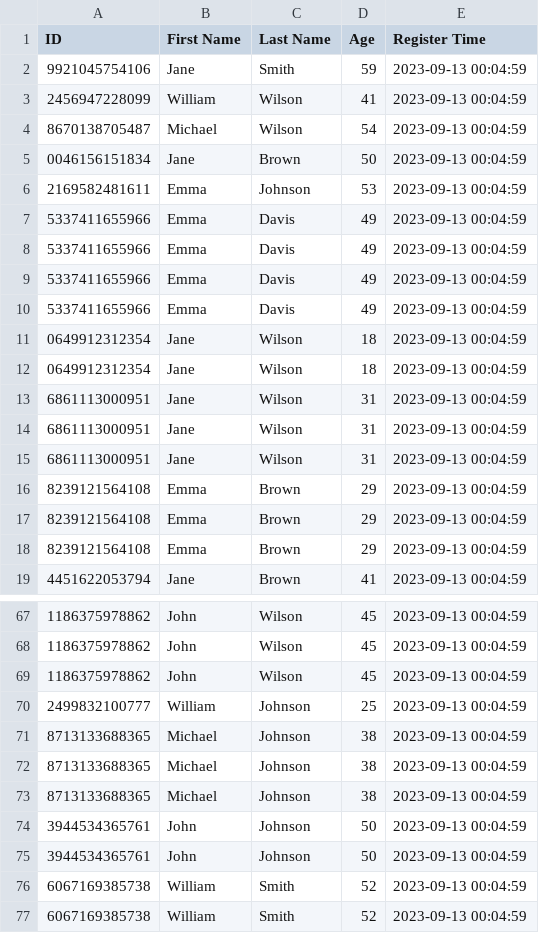
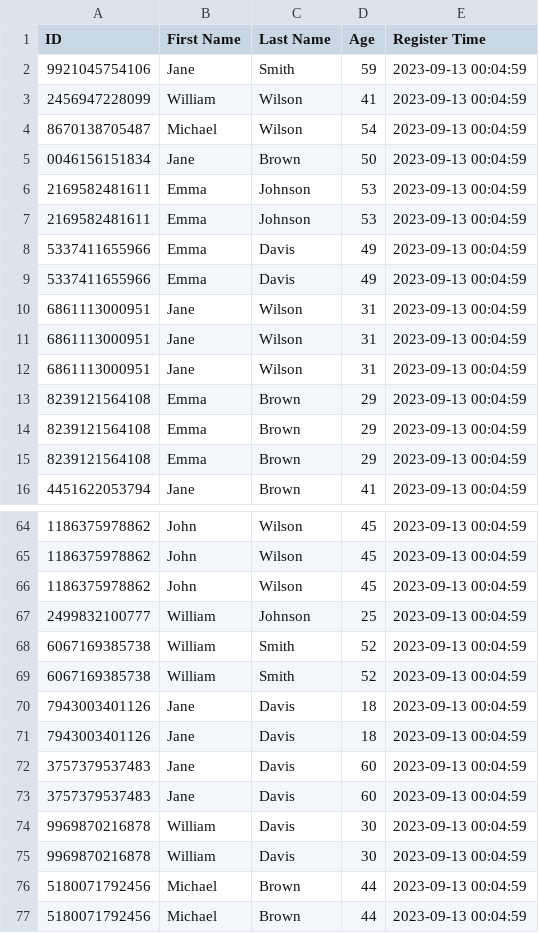
Before and after one commit to CaptzDevs/terminalATM, a CSV file: UserUpdated.csv, drawn as a sheet; only a part is shown, gaps mark what is left out; the shorter side is filled out with more unchanged rows; removed rows and columns are numbered as before the commit, all else as after; the diff names each change by its address in the sheet, - before the commit and + after, or states it on an @@ line.

```diff
--- a/UserUpdated.csv
+++ b/UserUpdated.csv
+row 7: 2169582481611 | Emma | Johnson | 53 | 2023-09-13 00:04:59
-row 9: 5337411655966 | Emma | Davis | 49 | 2023-09-13 00:04:59
-row 10: 5337411655966 | Emma | Davis | 49 | 2023-09-13 00:04:59
-row 11: 0649912312354 | Jane | Wilson | 18 | 2023-09-13 00:04:59
-row 12: 0649912312354 | Jane | Wilson | 18 | 2023-09-13 00:04:59
-row 71: 8713133688365 | Michael | Johnson | 38 | 2023-09-13 00:04:59
-row 72: 8713133688365 | Michael | Johnson | 38 | 2023-09-13 00:04:59
-row 73: 8713133688365 | Michael | Johnson | 38 | 2023-09-13 00:04:59
-row 74: 3944534365761 | John | Johnson | 50 | 2023-09-13 00:04:59
-row 75: 3944534365761 | John | Johnson | 50 | 2023-09-13 00:04:59
```
Also changed, not shown: 4 other files.
